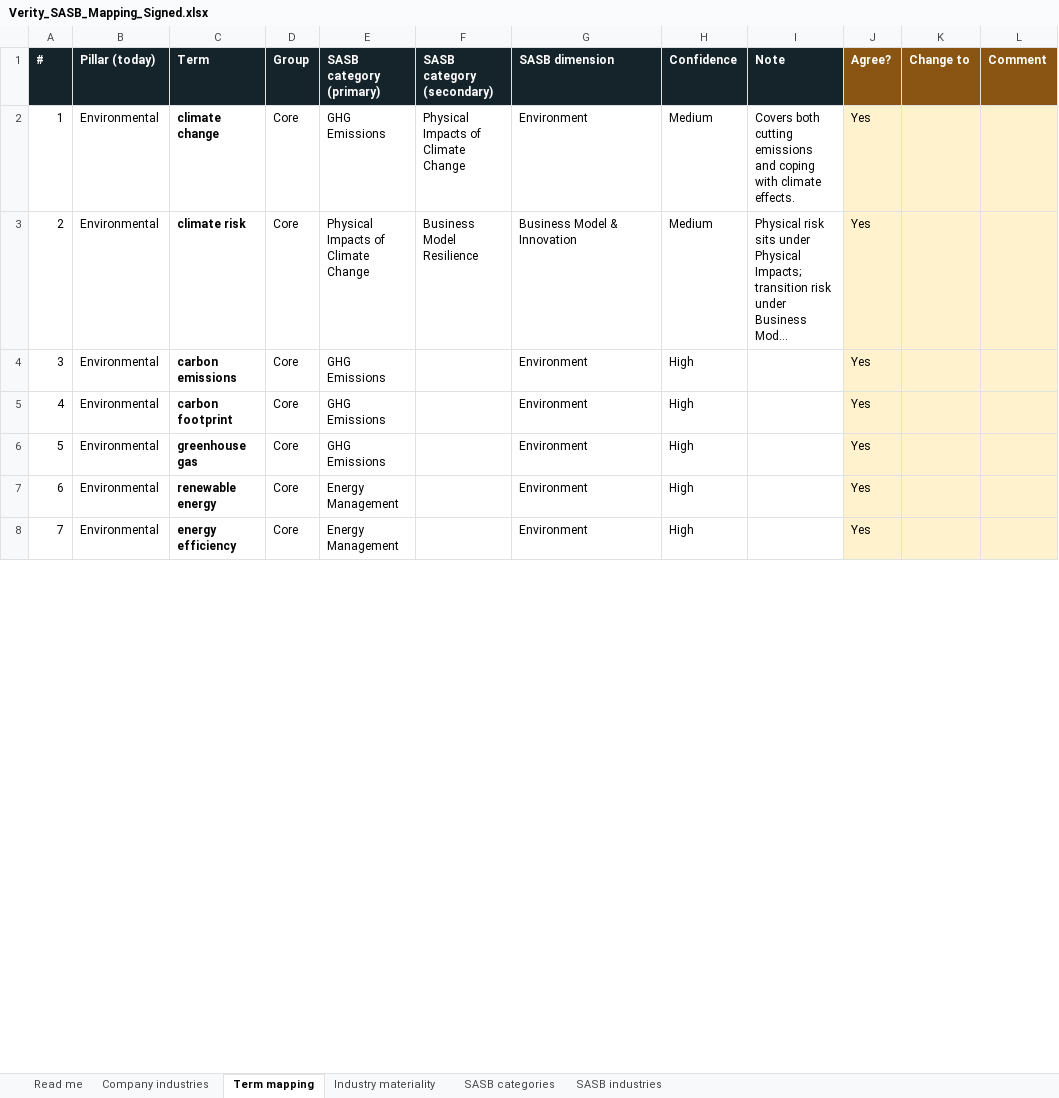
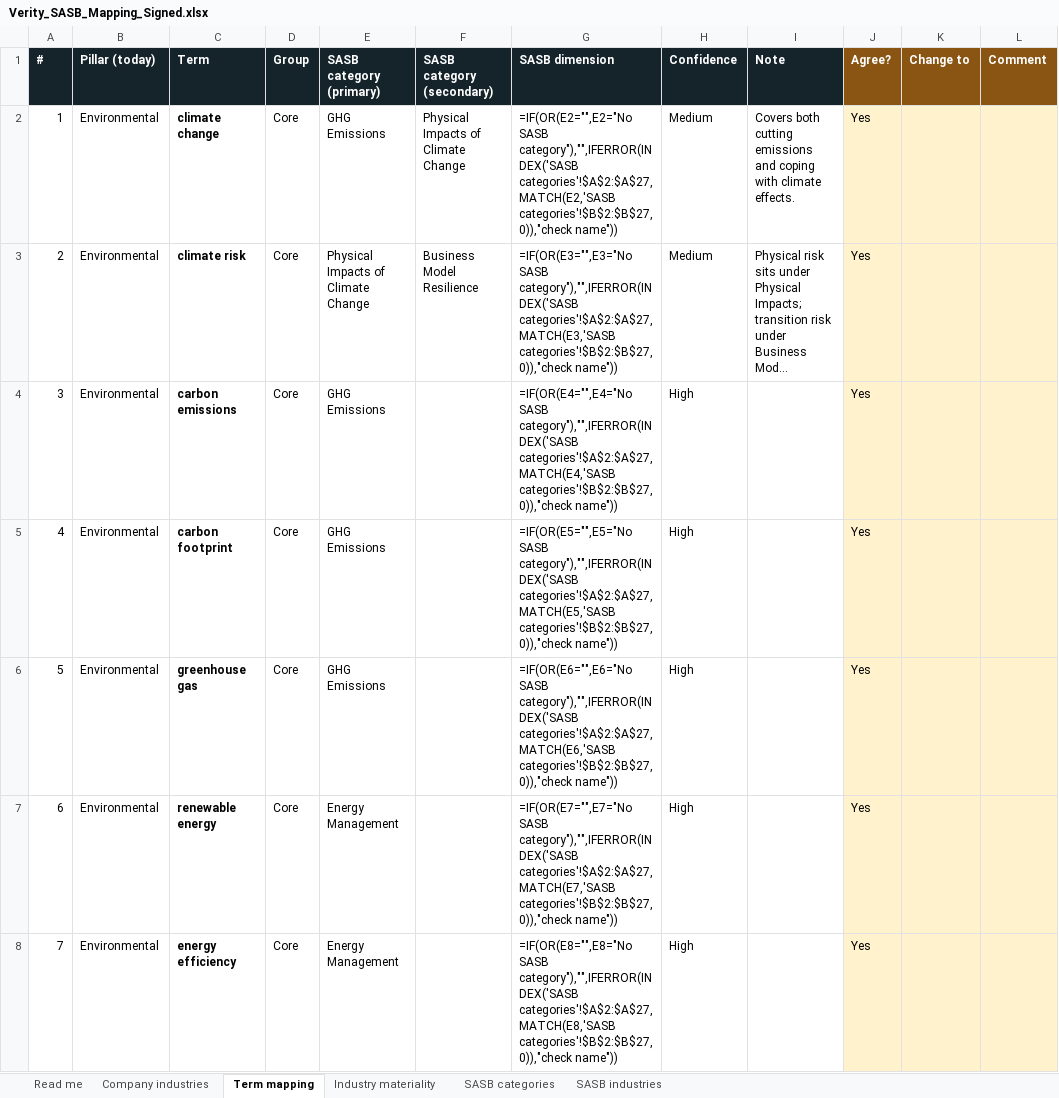
Before and after one commit to i-am-hamza/Verity, an Excel workbook: docs/methodology/Verity_SASB_Mapping_Signed.xlsx, sheet Term mapping, drawn as a sheet; only a part is shown; long unchanged cells end in …; values as stored, in another font and other column widths than the file's, no borders; formulas without a stored value are shown as written; the diff covers the shown part only; the diff names each change by its address in the sheet, - before the commit and + after, or states it on an @@ line.

```diff
--- a/docs/methodology/Verity_SASB_Mapping_Signed.xlsx (sheet Term mapping)
+++ b/docs/methodology/Verity_SASB_Mapping_Signed.xlsx (sheet Term mapping)
-G2 (SASB dimension): Environment
+G2 (SASB dimension): =IF(OR(E2="",E2="No SASB category"),"",IFERROR(INDEX('SASB categories'!$A$2:$A$27,MATCH(E2,'SASB categories'!$B$2:$B$27,0)),"check name"))
-G3 (SASB dimension): Business Model & Innovation
+G3 (SASB dimension): =IF(OR(E3="",E3="No SASB category"),"",IFERROR(INDEX('SASB categories'!$A$2:$A$27,MATCH(E3,'SASB categories'!$B$2:$B$27,0)),"check name"))
-G4 (SASB dimension): Environment
+G4 (SASB dimension): =IF(OR(E4="",E4="No SASB category"),"",IFERROR(INDEX('SASB categories'!$A$2:$A$27,MATCH(E4,'SASB categories'!$B$2:$B$27,0)),"check name"))
-G5 (SASB dimension): Environment
+G5 (SASB dimension): =IF(OR(E5="",E5="No SASB category"),"",IFERROR(INDEX('SASB categories'!$A$2:$A$27,MATCH(E5,'SASB categories'!$B$2:$B$27,0)),"check name"))
-G6 (SASB dimension): Environment
+G6 (SASB dimension): =IF(OR(E6="",E6="No SASB category"),"",IFERROR(INDEX('SASB categories'!$A$2:$A$27,MATCH(E6,'SASB categories'!$B$2:$B$27,0)),"check name"))
-G7 (SASB dimension): Environment
+G7 (SASB dimension): =IF(OR(E7="",E7="No SASB category"),"",IFERROR(INDEX('SASB categories'!$A$2:$A$27,MATCH(E7,'SASB categories'!$B$2:$B$27,0)),"check name"))
-G8 (SASB dimension): Environment
+G8 (SASB dimension): =IF(OR(E8="",E8="No SASB category"),"",IFERROR(INDEX('SASB categories'!$A$2:$A$27,MATCH(E8,'SASB categories'!$B$2:$B$27,0)),"check name"))
```
Also changed, not shown: 60 edited cells elsewhere in this sheet, sheet Company industries, sheet Industry materiality, sheet SASB categories, sheet SASB industries, sheet Read me, data/List of Companies.xlsx, docs/exports/verity_esg_scores.xlsx, 9 other files.
